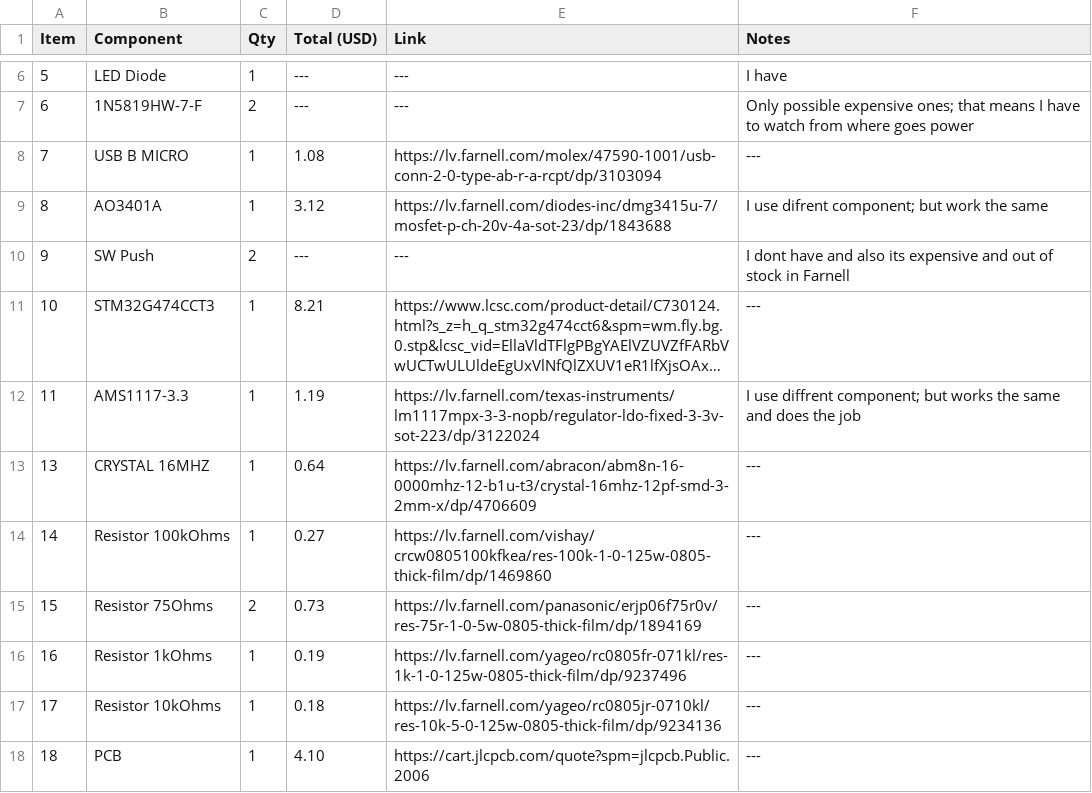
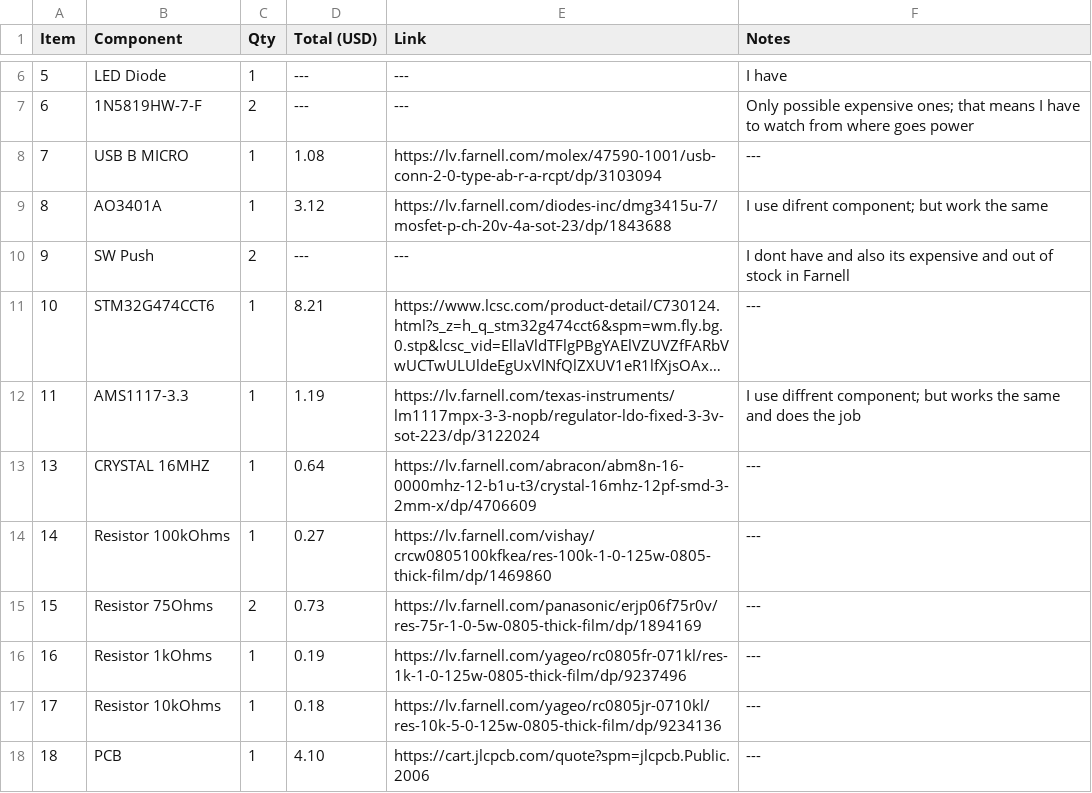
Before and after one commit to RootedPotato/STM32-Devkit, a CSV file: bom.csv, drawn as a sheet; only a part is shown, gaps mark what is left out; long unchanged cells end in …; the diff names each change by its address in the sheet, - before the commit and + after, or states it on an @@ line.

Commit message:
Revise BOM with updated components and pricing
Updated the bill of materials with new components and prices, including changes to item details and links.

```diff
--- a/bom.csv
+++ b/bom.csv
-B11 (Component): STM32G474CCT3
+B11 (Component): STM32G474CCT6
```
